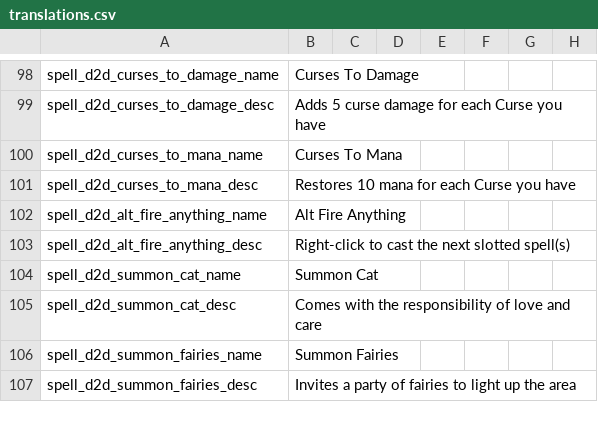
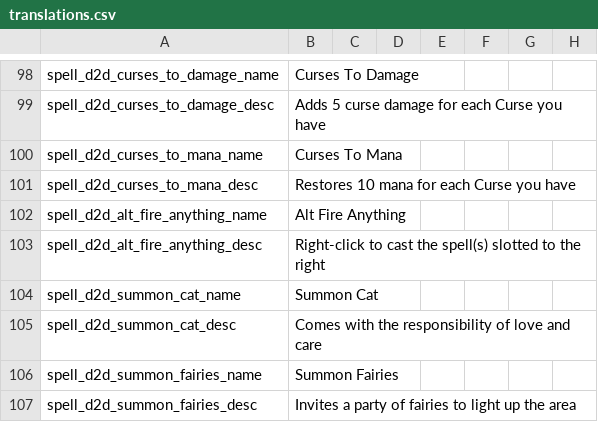
Before and after one commit to meyergames/noita-mod-d2d-content-pack, a CSV file: translations.csv, drawn as a sheet; only a part is shown, gaps mark what is left out; the diff names each change by its address in the sheet, - before the commit and + after, or states it on an @@ line.

Commit message:
integrate Alt Fire Anything spell

```diff
--- a/translations.csv
+++ b/translations.csv
-B103: …cast the next slotted spell(s)
+B103: …cast the spell(s) slotted to the right
```
Also changed, not shown: 12 other files.
